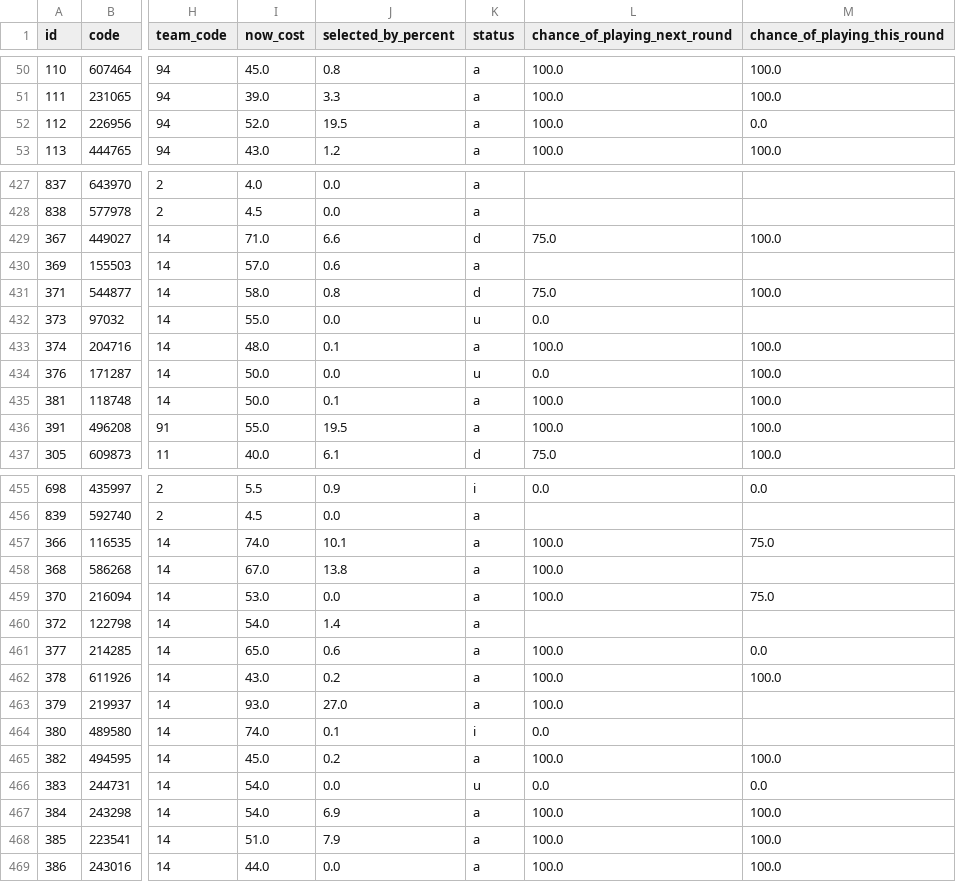
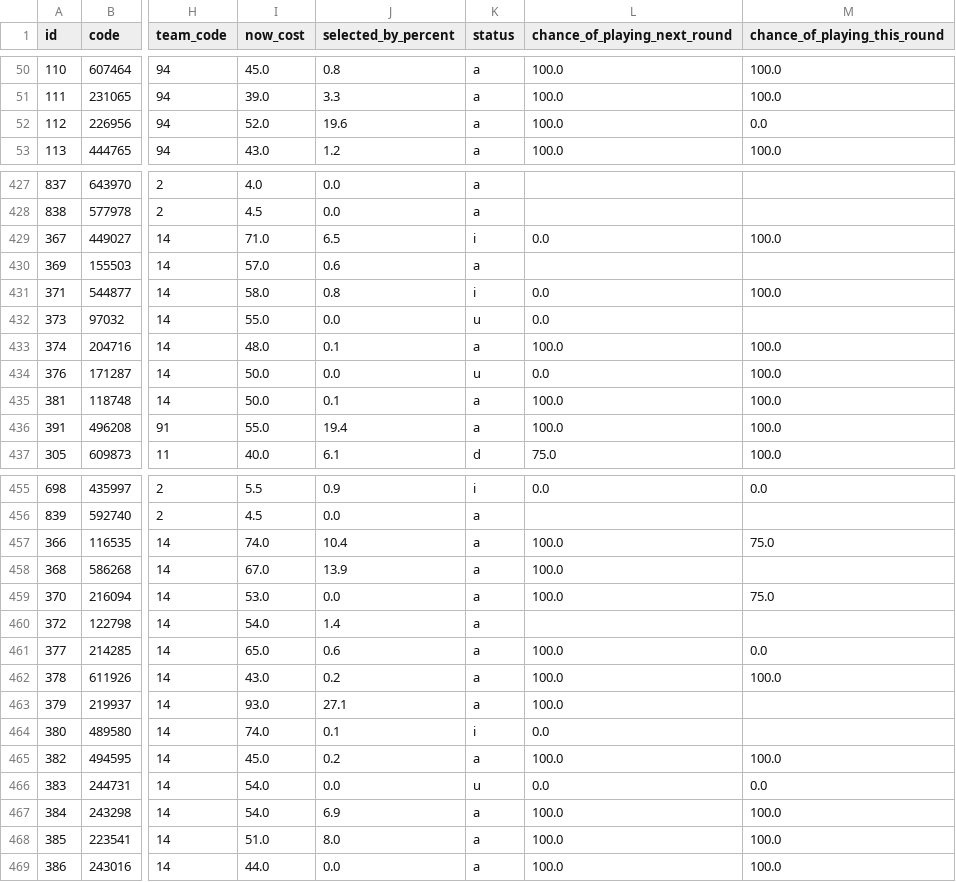
Before and after one commit to quocanhdayyy/footballmanager, a CSV file: data/players.csv, drawn as a sheet; only a part is shown, gaps mark what is left out; the diff covers the shown part only; the diff names each change by its address in the sheet, - before the commit and + after, or states it on an @@ line.

Commit message:
Pipeline run 2026-11-25 15:57 UTC

```diff
--- a/data/players.csv
+++ b/data/players.csv
-J52 (selected_by_percent): 19.5
+J52 (selected_by_percent): 19.6
-J429 (selected_by_percent): 6.6
+J429 (selected_by_percent): 6.5
-K429 (status): d
+K429 (status): i
-L429 (chance_of_playing_next_round): 75.0
+L429 (chance_of_playing_next_round): 0.0
-K431 (status): d
+K431 (status): i
-L431 (chance_of_playing_next_round): 75.0
+L431 (chance_of_playing_next_round): 0.0
-J436 (selected_by_percent): 19.5
+J436 (selected_by_percent): 19.4
-J457 (selected_by_percent): 10.1
+J457 (selected_by_percent): 10.4
-J458 (selected_by_percent): 13.8
+J458 (selected_by_percent): 13.9
-J463 (selected_by_percent): 27.0
+J463 (selected_by_percent): 27.1
-J468 (selected_by_percent): 7.9
+J468 (selected_by_percent): 8.0
```
Also changed, not shown: 32 edited cells elsewhere in this file.
